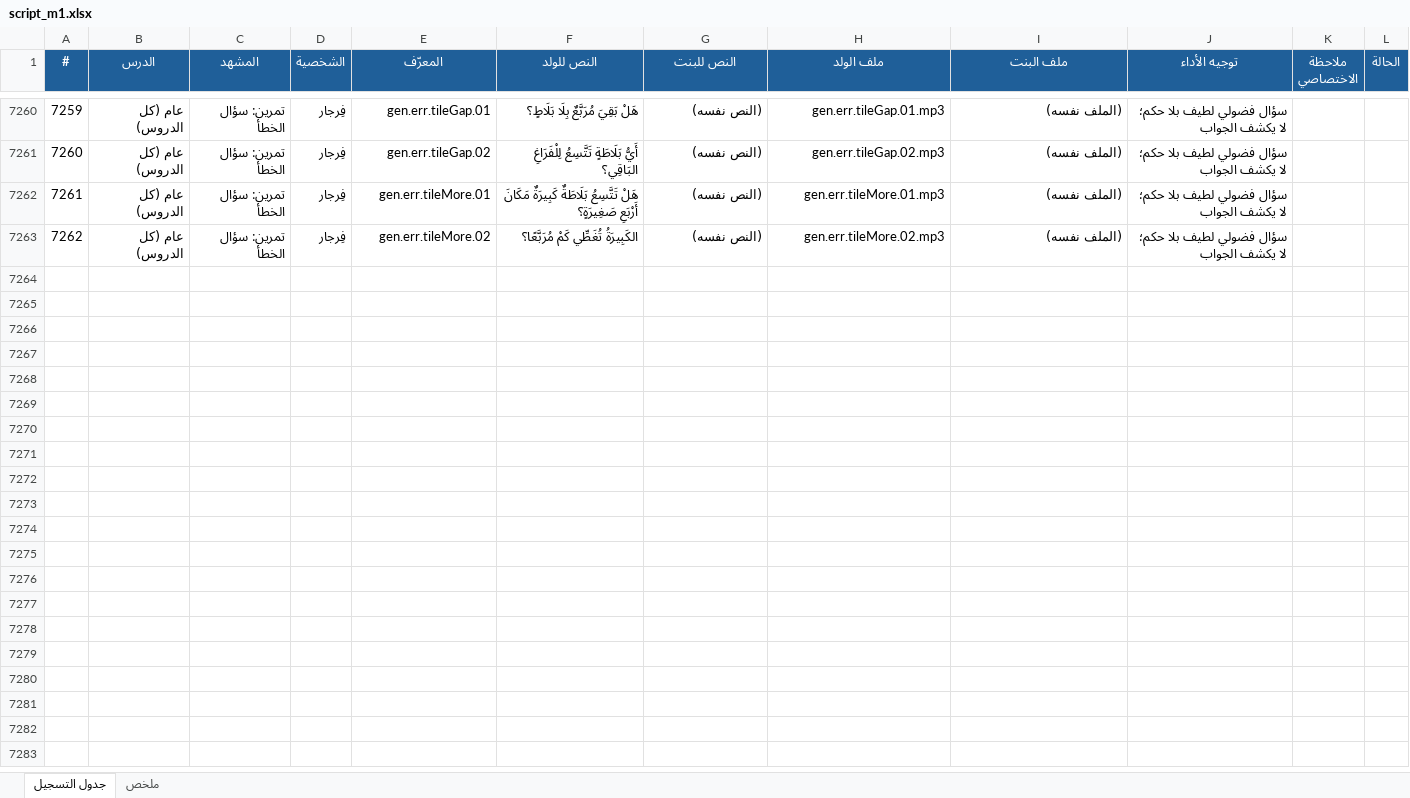
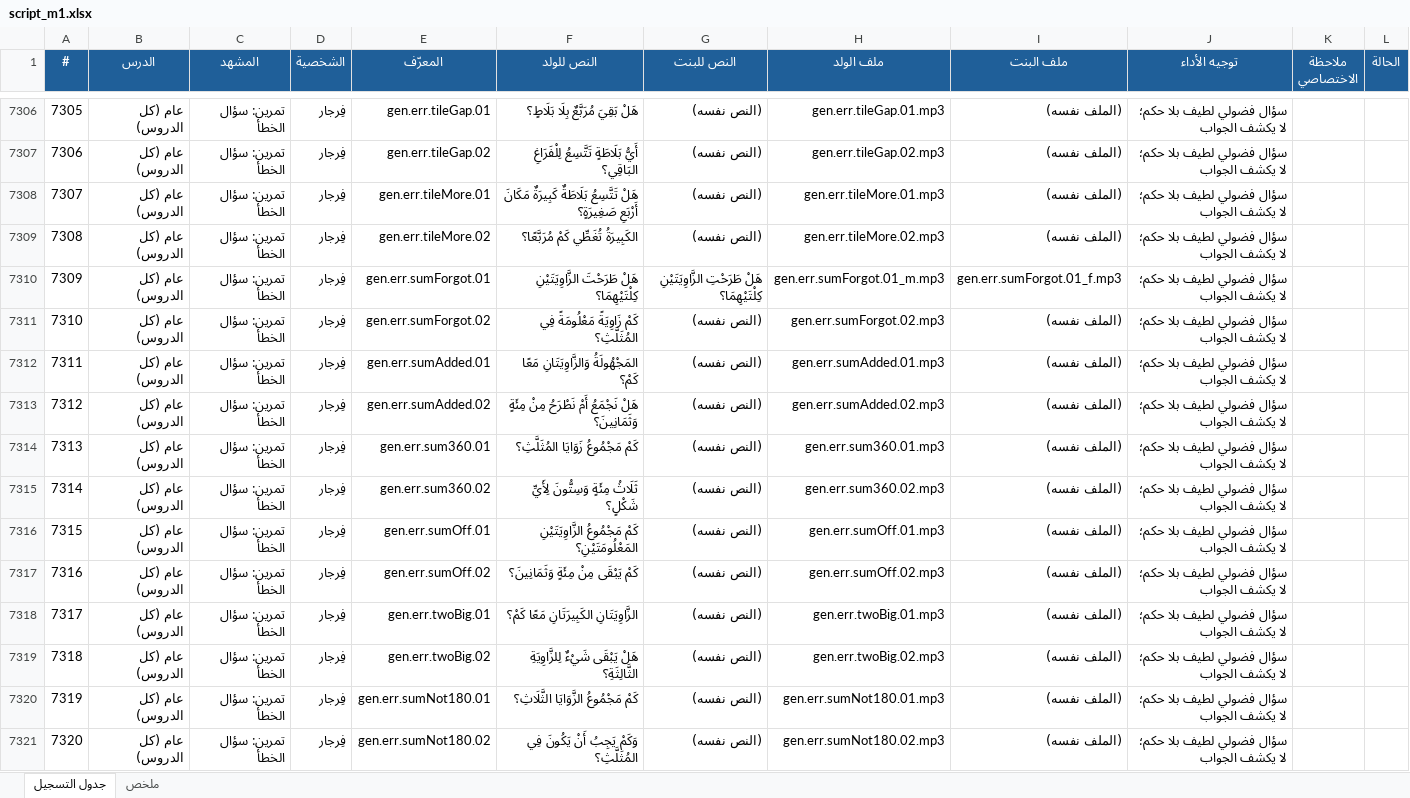
Before and after one commit to waha-math/waha-math, an Excel workbook: dist/script_m1.xlsx, sheet جدول التسجيل, drawn as a sheet; only a part is shown, gaps mark what is left out; values as stored, in another font and other column widths than the file's, no borders; the diff covers the shown part only; the diff names each change by its address in the sheet, - before the commit and + after, or states it on an @@ line.

```diff
--- a/dist/script_m1.xlsx (sheet جدول التسجيل)
+++ b/dist/script_m1.xlsx (sheet جدول التسجيل)
@@ column A (#) renumbered between rows 4153 and 7309 @@
+row 7310: 7309 | عام (كل الدروس) | تمرين: سؤال الخطأ | فِرجار | gen.err.sumForgot.01 | هَلْ طَرَحْتَ الزَّاوِيَتَيْنِ كِلْتَيْهِمَا؟ | هَلْ طَرَحْتِ الزَّاوِيَتَيْنِ كِلْتَيْهِمَا؟ | gen.err.sumForgot.01_m.mp3 | gen.err.sumForgot.01_f.mp3 | سؤال فضولي لطيف بلا حكم؛ لا يكشف الجواب
+row 7311: 7310 | عام (كل الدروس) | تمرين: سؤال الخطأ | فِرجار | gen.err.sumForgot.02 | كَمْ زَاوِيَةً مَعْلُومَةً فِي المُثَلَّثِ؟ | (النص نفسه) | gen.err.sumForgot.02.mp3 | (الملف نفسه) | سؤال فضولي لطيف بلا حكم؛ لا يكشف الجواب
+row 7312: 7311 | عام (كل الدروس) | تمرين: سؤال الخطأ | فِرجار | gen.err.sumAdded.01 | المَجْهُولَةُ وَالزَّاوِيَتَانِ مَعًا كَمْ؟ | (النص نفسه) | gen.err.sumAdded.01.mp3 | (الملف نفسه) | سؤال فضولي لطيف بلا حكم؛ لا يكشف الجواب
+row 7313: 7312 | عام (كل الدروس) | تمرين: سؤال الخطأ | فِرجار | gen.err.sumAdded.02 | هَلْ نَجْمَعُ أَمْ نَطْرَحُ مِنْ مِئَةٍ وَثَمَانِينَ؟ | (النص نفسه) | gen.err.sumAdded.02.mp3 | (الملف نفسه) | سؤال فضولي لطيف بلا حكم؛ لا يكشف الجواب
+row 7314: 7313 | عام (كل الدروس) | تمرين: سؤال الخطأ | فِرجار | gen.err.sum360.01 | كَمْ مَجْمُوعُ زَوَايَا المُثَلَّثِ؟ | (النص نفسه) | gen.err.sum360.01.mp3 | (الملف نفسه) | سؤال فضولي لطيف بلا حكم؛ لا يكشف الجواب
+row 7315: 7314 | عام (كل الدروس) | تمرين: سؤال الخطأ | فِرجار | gen.err.sum360.02 | ثَلَاثُ مِئَةٍ وَسِتُّونَ لِأَيِّ شَكْلٍ؟ | (النص نفسه) | gen.err.sum360.02.mp3 | (الملف نفسه) | سؤال فضولي لطيف بلا حكم؛ لا يكشف الجواب
+row 7316: 7315 | عام (كل الدروس) | تمرين: سؤال الخطأ | فِرجار | gen.err.sumOff.01 | كَمْ مَجْمُوعُ الزَّاوِيَتَيْنِ المَعْلُومَتَيْنِ؟ | (النص نفسه) | gen.err.sumOff.01.mp3 | (الملف نفسه) | سؤال فضولي لطيف بلا حكم؛ لا يكشف الجواب
+row 7317: 7316 | عام (كل الدروس) | تمرين: سؤال الخطأ | فِرجار | gen.err.sumOff.02 | كَمْ يَبْقَى مِنْ مِئَةٍ وَثَمَانِينَ؟ | (النص نفسه) | gen.err.sumOff.02.mp3 | (الملف نفسه) | سؤال فضولي لطيف بلا حكم؛ لا يكشف الجواب
+row 7318: 7317 | عام (كل الدروس) | تمرين: سؤال الخطأ | فِرجار | gen.err.twoBig.01 | الزَّاوِيَتَانِ الكَبِيرَتَانِ مَعًا كَمْ؟ | (النص نفسه) | gen.err.twoBig.01.mp3 | (الملف نفسه) | سؤال فضولي لطيف بلا حكم؛ لا يكشف الجواب
+row 7319: 7318 | عام (كل الدروس) | تمرين: سؤال الخطأ | فِرجار | gen.err.twoBig.02 | هَلْ يَبْقَى شَيْءٌ لِلزَّاوِيَةِ الثَّالِثَةِ؟ | (النص نفسه) | gen.err.twoBig.02.mp3 | (الملف نفسه) | سؤال فضولي لطيف بلا حكم؛ لا يكشف الجواب
+row 7320: 7319 | عام (كل الدروس) | تمرين: سؤال الخطأ | فِرجار | gen.err.sumNot180.01 | كَمْ مَجْمُوعُ الزَّوَايَا الثَّلَاثِ؟ | (النص نفسه) | gen.err.sumNot180.01.mp3 | (الملف نفسه) | سؤال فضولي لطيف بلا حكم؛ لا يكشف الجواب
+row 7321: 7320 | عام (كل الدروس) | تمرين: سؤال الخطأ | فِرجار | gen.err.sumNot180.02 | وَكَمْ يَجِبُ أَنْ يَكُونَ فِي المُثَلَّثِ؟ | (النص نفسه) | gen.err.sumNot180.02.mp3 | (الملف نفسه) | سؤال فضولي لطيف بلا حكم؛ لا يكشف الجواب
```
Also changed, not shown: 46 added rows elsewhere in this sheet, sheet ملخص, 14 other files.
